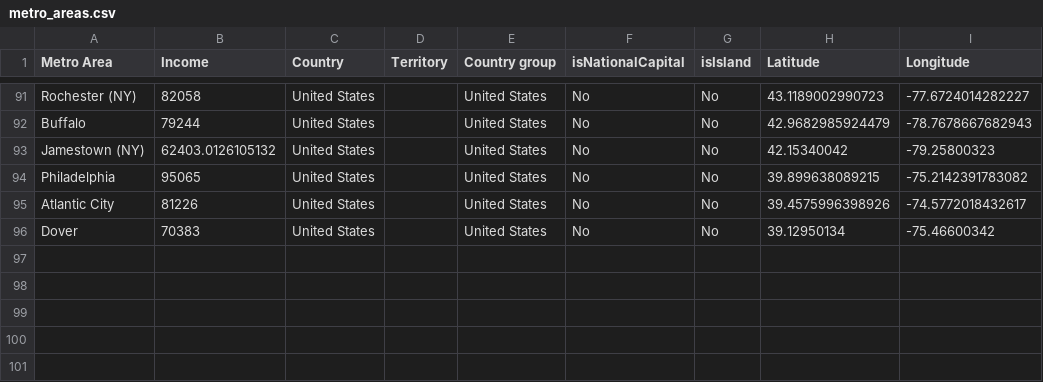
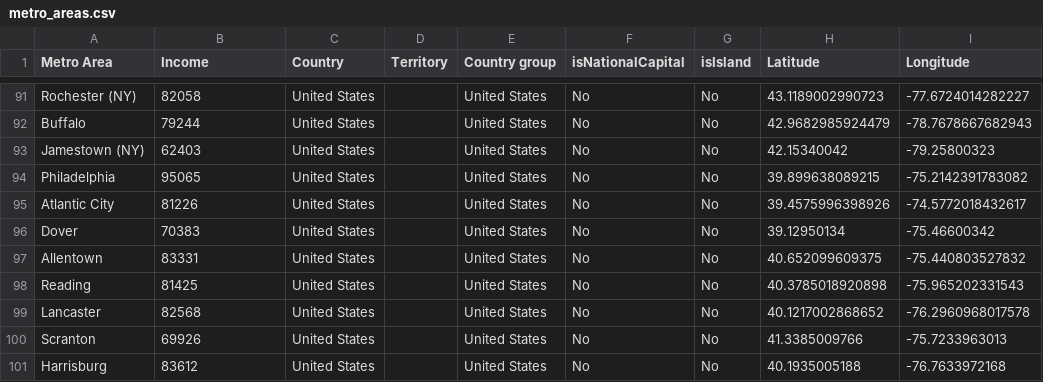
Before and after one commit to johnbrussell/airline-game, a CSV file: data/metro_areas.csv, drawn as a sheet; only a part is shown, gaps mark what is left out.

Commit message:
Add more Pennsylvania airports (#225)
* Allentown, PA

* Fix Johnstown income

* Reading, PA

* Lancaster, PA

* Scranton

* Harrisburg, PA

```diff
--- a/data/metro_areas.csv
+++ b/data/metro_areas.csv
@@ -92,3 +92,3 @@ Rochester (NY),82058,United States,,United States,No,No,43.1189002990723,-77.672
 Buffalo,79244,United States,,United States,No,No,42.9682985924479,-78.7678667682943
-Jamestown (NY),62403.0126105132,United States,,United States,No,No,42.15340042,-79.25800323
+Jamestown (NY),62403,United States,,United States,No,No,42.15340042,-79.25800323
 Philadelphia,95065,United States,,United States,No,No,39.899638089215,-75.2142391783082
@@ -96 +96,6 @@ Atlantic City,81226,United States,,United States,No,No,39.4575996398926,-74.5772
 Dover,70383,United States,,United States,No,No,39.12950134,-75.46600342
+Allentown,83331,United States,,United States,No,No,40.652099609375,-75.440803527832
+Reading,81425,United States,,United States,No,No,40.3785018920898,-75.965202331543
+Lancaster,82568,United States,,United States,No,No,40.1217002868652,-76.2960968017578
+Scranton,69926,United States,,United States,No,No,41.3385009766,-75.7233963013
+Harrisburg,83612,United States,,United States,No,No,40.1935005188,-76.7633972168
```
Also changed, not shown: data/airports.csv, data/populations.csv, 1 other file.
